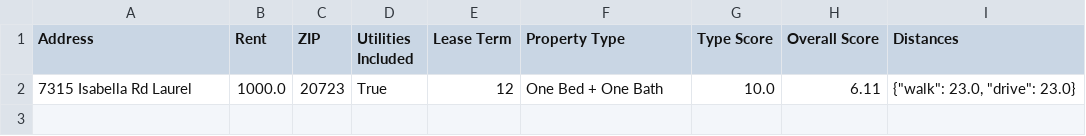
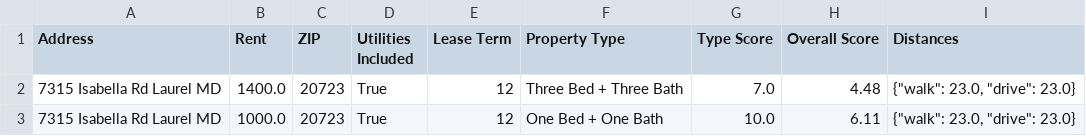
Before and after one commit to stak-k/326-Project, a CSV file: saved_rentals.csv, drawn as a sheet.

Commit message:
Update saved_rentals.csv

```diff
--- a/saved_rentals.csv
+++ b/saved_rentals.csv
@@ -1,2 +1,3 @@
 Address,Rent,ZIP,Utilities Included,Lease Term,Property Type,Type Score,Overall Score,Distances
-7315 Isabella Rd Laurel,1000.0,20723,True,12,One Bed + One Bath,10.0,6.11,"{""walk"": 23.0, ""drive"": 23.0}"
+7315 Isabella Rd Laurel MD,1400.0,20723,True,12,Three Bed + Three Bath,7.0,4.48,"{""walk"": 23.0, ""drive"": 23.0}"
+7315 Isabella Rd Laurel MD,1000.0,20723,True,12,One Bed + One Bath,10.0,6.11,"{""walk"": 23.0, ""drive"": 23.0}"
```
